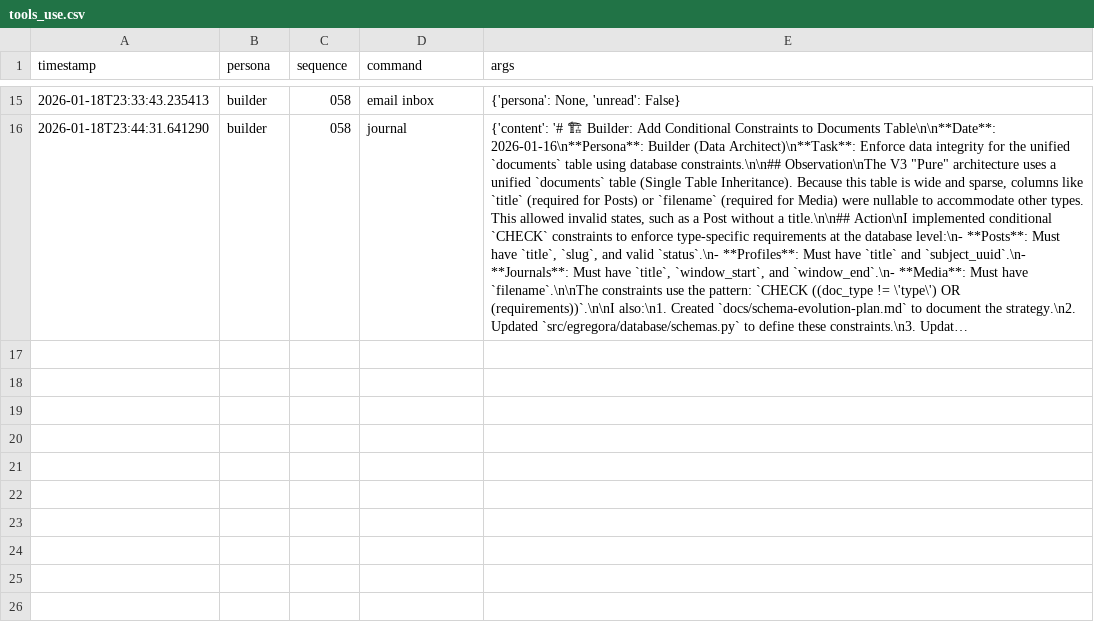
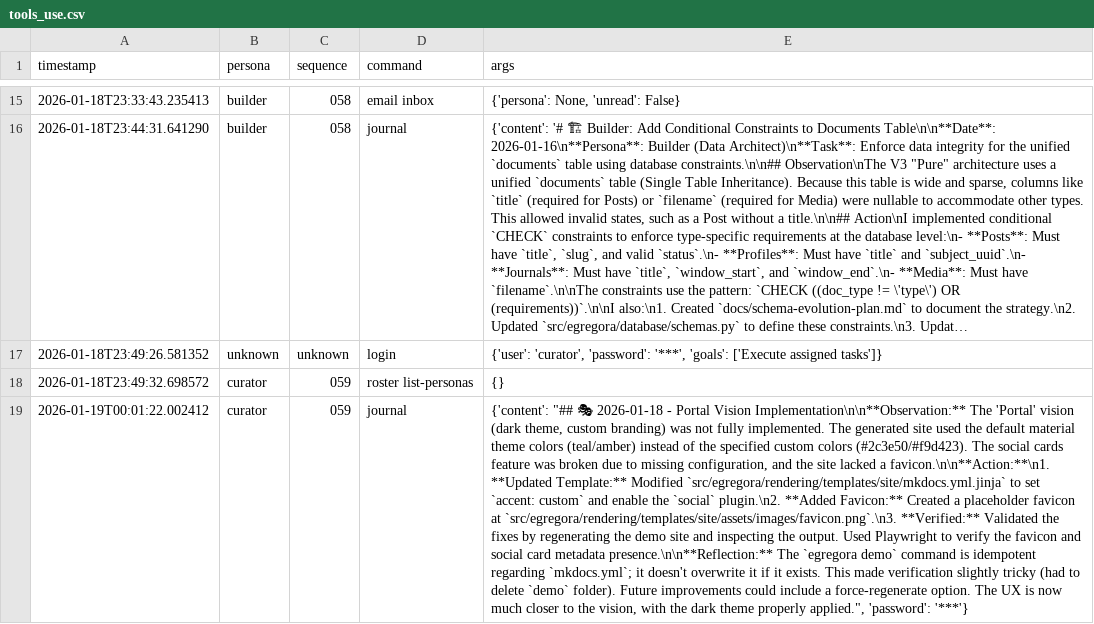
Before and after one commit to franklinbaldo/egregora, a CSV file: .team/tools_use.csv, drawn as a sheet; only a part is shown, gaps mark what is left out; long unchanged cells end in …; the diff names each change by its address in the sheet, - before the commit and + after, or states it on an @@ line.

```diff
--- a/.team/tools_use.csv
+++ b/.team/tools_use.csv
+row 17: 2026-01-18T23:49:26.581352 | unknown | unknown | login | {'user': 'curator', 'password': '***', 'goals': ['Execute assigned tasks']}
+row 18: 2026-01-18T23:49:32.698572 | curator | 059 | roster list-personas | {}
+row 19: 2026-01-19T00:01:22.002412 | curator | 059 | journal | {'content': "## 🎭 2026-01-18 - Portal Vision Implementation\n\n**Observation:** The 'Portal' vision (dark theme, custom branding) was not fully implemented. The generated site used the default material theme colors (teal/amber) instead of the specified custom colors (#2c3e50/#f9d423). The social cards feature was broken due to missing configuration, and the site lacked a favicon.\n\n**Action:**\n1. **Updated Template:** Modified `src/egregora/rendering/templates/site/mkdocs.yml.jinja` to set `accent: custom` and enable the `social` plugin.\n2. **Added Favicon:** Created a placeholder favicon at `src/egregora/rendering/templates/site/assets/images/favicon.png`.\n3. **Verified:** Validated the fixes by regenerating the demo site and inspecting the output. Used Playwright to verify the favicon and social card metadata presence.\n\n**Reflection:** The `egregora demo` command is idempotent regarding `mkdocs.yml`; it doesn't overwrite it if it exists. This made verification slightly tricky (had to delete `demo` folder). Future improvements could include a force-regenerate option. The UX is now much closer to the vision, with the dark theme properly applied.", 'password': '***'}
```
Also changed, not shown: 4 other files.
